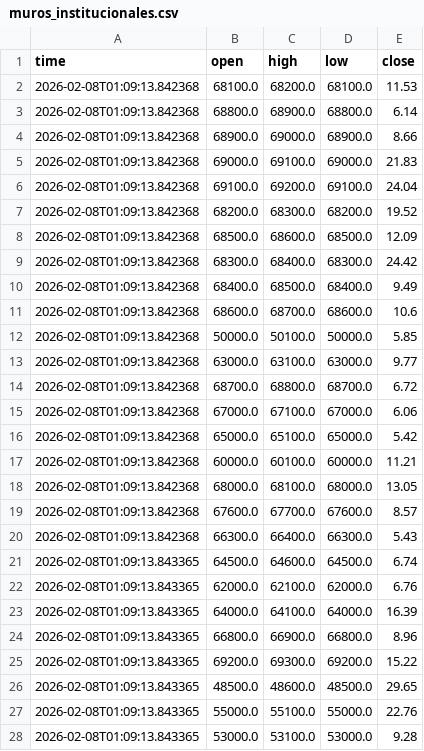
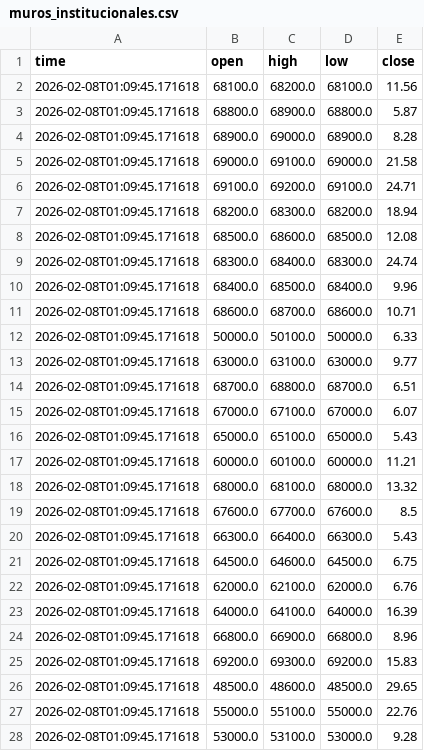
Before and after one commit to cientryandroid-bot/BTC_Liquidity, a CSV file: muros_institucionales.csv, drawn as a sheet; only a part is shown; the diff covers the shown part only.

Commit message:
Auto-Update 01:09:45

```diff
--- a/muros_institucionales.csv
+++ b/muros_institucionales.csv
@@ -1,28 +1,28 @@
 time,open,high,low,close
-2026-02-08T01:09:13.842368,68100.0,68200.0,68100.0,11.53
-2026-02-08T01:09:13.842368,68800.0,68900.0,68800.0,6.14
-2026-02-08T01:09:13.842368,68900.0,69000.0,68900.0,8.66
-2026-02-08T01:09:13.842368,69000.0,69100.0,69000.0,21.83
-2026-02-08T01:09:13.842368,69100.0,69200.0,69100.0,24.04
-2026-02-08T01:09:13.842368,68200.0,68300.0,68200.0,19.52
-2026-02-08T01:09:13.842368,68500.0,68600.0,68500.0,12.09
-2026-02-08T01:09:13.842368,68300.0,68400.0,68300.0,24.42
-2026-02-08T01:09:13.842368,68400.0,68500.0,68400.0,9.49
-2026-02-08T01:09:13.842368,68600.0,68700.0,68600.0,10.6
-2026-02-08T01:09:13.842368,50000.0,50100.0,50000.0,5.85
-2026-02-08T01:09:13.842368,63000.0,63100.0,63000.0,9.77
-2026-02-08T01:09:13.842368,68700.0,68800.0,68700.0,6.72
-2026-02-08T01:09:13.842368,67000.0,67100.0,67000.0,6.06
-2026-02-08T01:09:13.842368,65000.0,65100.0,65000.0,5.42
-2026-02-08T01:09:13.842368,60000.0,60100.0,60000.0,11.21
-2026-02-08T01:09:13.842368,68000.0,68100.0,68000.0,13.05
-2026-02-08T01:09:13.842368,67600.0,67700.0,67600.0,8.57
-2026-02-08T01:09:13.842368,66300.0,66400.0,66300.0,5.43
-2026-02-08T01:09:13.843365,64500.0,64600.0,64500.0,6.74
-2026-02-08T01:09:13.843365,62000.0,62100.0,62000.0,6.76
-2026-02-08T01:09:13.843365,64000.0,64100.0,64000.0,16.39
-2026-02-08T01:09:13.843365,66800.0,66900.0,66800.0,8.96
-2026-02-08T01:09:13.843365,69200.0,69300.0,69200.0,15.22
-2026-02-08T01:09:13.843365,48500.0,48600.0,48500.0,29.65
-2026-02-08T01:09:13.843365,55000.0,55100.0,55000.0,22.76
-2026-02-08T01:09:13.843365,53000.0,53100.0,53000.0,9.28
+2026-02-08T01:09:45.171618,68100.0,68200.0,68100.0,11.56
+2026-02-08T01:09:45.171618,68800.0,68900.0,68800.0,5.87
+2026-02-08T01:09:45.171618,68900.0,69000.0,68900.0,8.28
+2026-02-08T01:09:45.171618,69000.0,69100.0,69000.0,21.58
+2026-02-08T01:09:45.171618,69100.0,69200.0,69100.0,24.71
+2026-02-08T01:09:45.171618,68200.0,68300.0,68200.0,18.94
+2026-02-08T01:09:45.171618,68500.0,68600.0,68500.0,12.08
+2026-02-08T01:09:45.171618,68300.0,68400.0,68300.0,24.74
+2026-02-08T01:09:45.171618,68400.0,68500.0,68400.0,9.96
+2026-02-08T01:09:45.171618,68600.0,68700.0,68600.0,10.71
+2026-02-08T01:09:45.171618,50000.0,50100.0,50000.0,6.33
+2026-02-08T01:09:45.171618,63000.0,63100.0,63000.0,9.77
+2026-02-08T01:09:45.171618,68700.0,68800.0,68700.0,6.51
+2026-02-08T01:09:45.171618,67000.0,67100.0,67000.0,6.07
+2026-02-08T01:09:45.171618,65000.0,65100.0,65000.0,5.43
+2026-02-08T01:09:45.171618,60000.0,60100.0,60000.0,11.21
+2026-02-08T01:09:45.171618,68000.0,68100.0,68000.0,13.32
+2026-02-08T01:09:45.171618,67600.0,67700.0,67600.0,8.5
+2026-02-08T01:09:45.171618,66300.0,66400.0,66300.0,5.43
+2026-02-08T01:09:45.171618,64500.0,64600.0,64500.0,6.75
+2026-02-08T01:09:45.171618,62000.0,62100.0,62000.0,6.76
+2026-02-08T01:09:45.171618,64000.0,64100.0,64000.0,16.39
+2026-02-08T01:09:45.171618,66800.0,66900.0,66800.0,8.96
+2026-02-08T01:09:45.171618,69200.0,69300.0,69200.0,15.83
+2026-02-08T01:09:45.171618,48500.0,48600.0,48500.0,29.65
+2026-02-08T01:09:45.171618,55000.0,55100.0,55000.0,22.76
+2026-02-08T01:09:45.171618,53000.0,53100.0,53000.0,9.28
```
Also changed, not shown: 39 edited cells elsewhere in this file.
